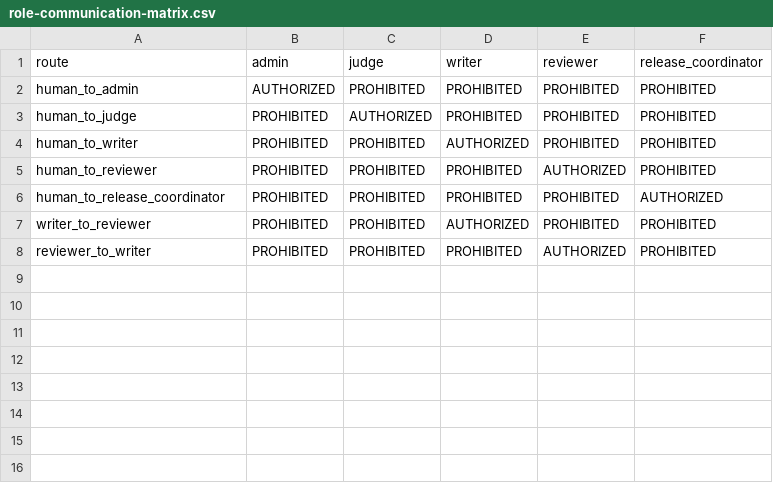
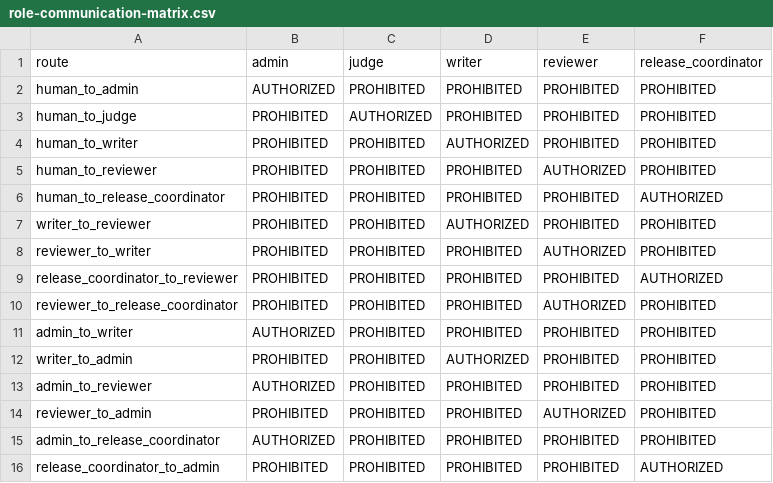
Before and after one commit to starodubtsevconsulting/ai-fleas, a CSV file: ai-workflows/writing/agents/role-communication-matrix.csv, drawn as a sheet.

Commit message:
Add writing workflow orchestration routes

```diff
--- a/ai-workflows/writing/agents/role-communication-matrix.csv
+++ b/ai-workflows/writing/agents/role-communication-matrix.csv
@@ -8 +8,9 @@ writer_to_reviewer,PROHIBITED,PROHIBITED,AUTHORIZED,PROHIBITED,PROHIBITED
 reviewer_to_writer,PROHIBITED,PROHIBITED,PROHIBITED,AUTHORIZED,PROHIBITED
+release_coordinator_to_reviewer,PROHIBITED,PROHIBITED,PROHIBITED,PROHIBITED,AUTHORIZED
+reviewer_to_release_coordinator,PROHIBITED,PROHIBITED,PROHIBITED,AUTHORIZED,PROHIBITED
+admin_to_writer,AUTHORIZED,PROHIBITED,PROHIBITED,PROHIBITED,PROHIBITED
+writer_to_admin,PROHIBITED,PROHIBITED,AUTHORIZED,PROHIBITED,PROHIBITED
+admin_to_reviewer,AUTHORIZED,PROHIBITED,PROHIBITED,PROHIBITED,PROHIBITED
+reviewer_to_admin,PROHIBITED,PROHIBITED,PROHIBITED,AUTHORIZED,PROHIBITED
+admin_to_release_coordinator,AUTHORIZED,PROHIBITED,PROHIBITED,PROHIBITED,PROHIBITED
+release_coordinator_to_admin,PROHIBITED,PROHIBITED,PROHIBITED,PROHIBITED,AUTHORIZED
```
Also changed, not shown: ai-workflows/writing/agents/role-capability-ownership.csv, 11 other files.
